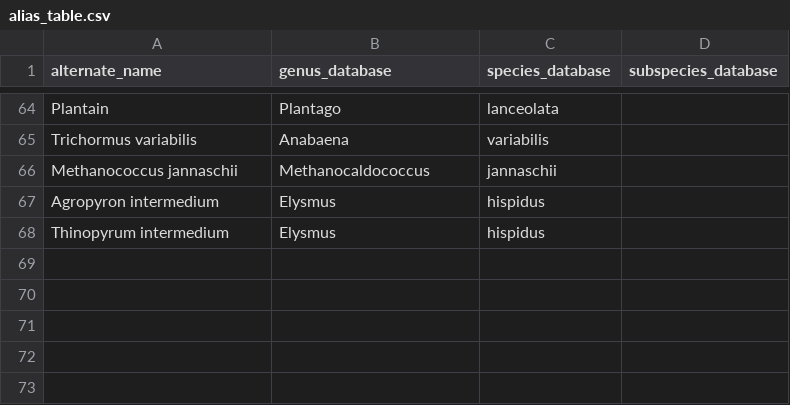
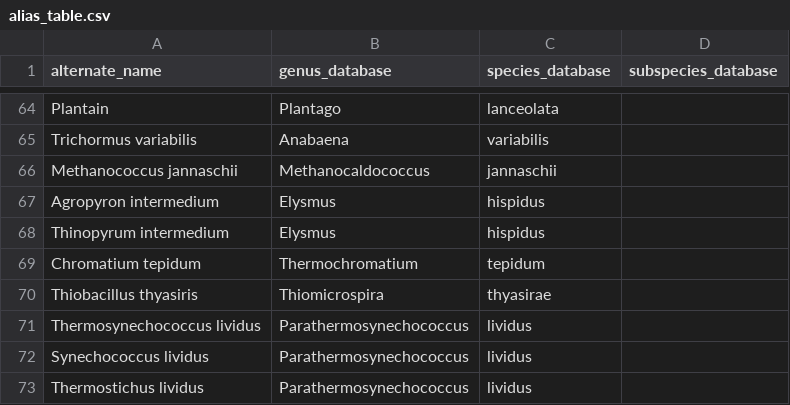
Before and after one commit to keharr/rbcmodel, a CSV file: inst/extdata/alias_table.csv, drawn as a sheet; only a part is shown, gaps mark what is left out.

```diff
--- a/inst/extdata/alias_table.csv
+++ b/inst/extdata/alias_table.csv
@@ -68 +68,6 @@ Agropyron intermedium,Elysmus,hispidus,
 Thinopyrum intermedium,Elysmus,hispidus,
+Chromatium tepidum,Thermochromatium,tepidum,
+Thiobacillus thyasiris,Thiomicrospira,thyasirae,
+Thermosynechococcus lividus,Parathermosynechococcus,lividus,
+Synechococcus lividus,Parathermosynechococcus,lividus,
+Thermostichus lividus,Parathermosynechococcus,lividus,
```
Also changed, not shown: inst/extdata/Rubisco_kinetics_25C.csv, inst/extdata/abridged_table.csv, 2 other files.
